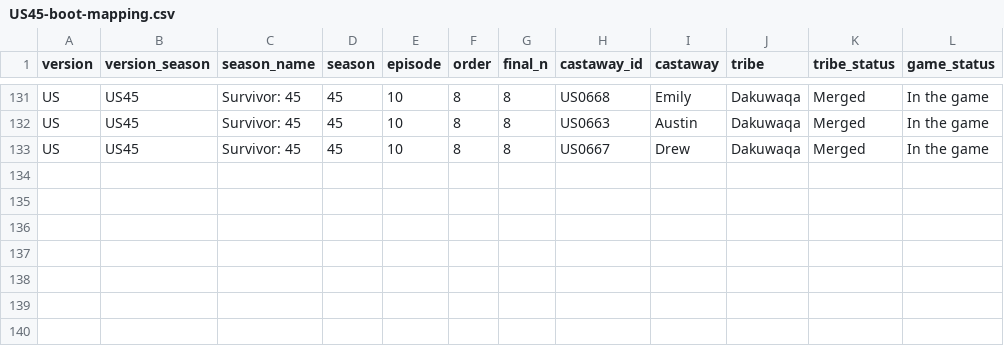
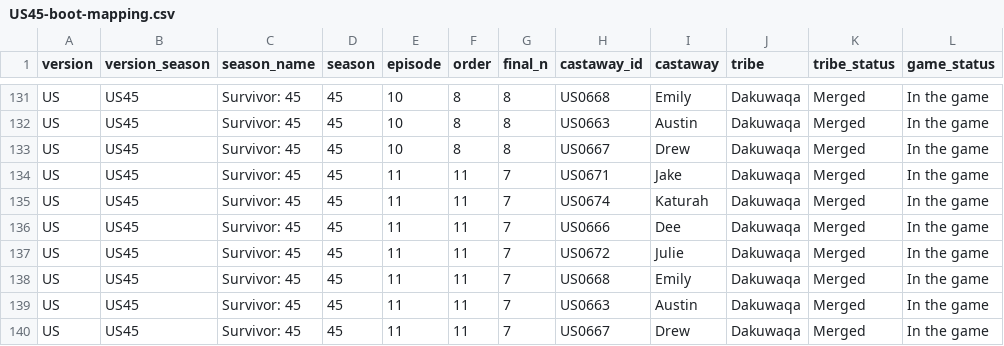
Before and after one commit to doehm/survivoR, a CSV file: dev/data/in-progress/US45-boot-mapping.csv, drawn as a sheet; only a part is shown, gaps mark what is left out; the diff names each change by its address in the sheet, - before the commit and + after, or states it on an @@ line.

```diff
--- a/dev/data/in-progress/US45-boot-mapping.csv
+++ b/dev/data/in-progress/US45-boot-mapping.csv
+row 134: US | US45 | Survivor: 45 | 45 | 11 | 11 | 7 | US0671 | Jake | Dakuwaqa | Merged | In the game
+row 135: US | US45 | Survivor: 45 | 45 | 11 | 11 | 7 | US0674 | Katurah | Dakuwaqa | Merged | In the game
+row 136: US | US45 | Survivor: 45 | 45 | 11 | 11 | 7 | US0666 | Dee | Dakuwaqa | Merged | In the game
+row 137: US | US45 | Survivor: 45 | 45 | 11 | 11 | 7 | US0672 | Julie | Dakuwaqa | Merged | In the game
+row 138: US | US45 | Survivor: 45 | 45 | 11 | 11 | 7 | US0668 | Emily | Dakuwaqa | Merged | In the game
+row 139: US | US45 | Survivor: 45 | 45 | 11 | 11 | 7 | US0663 | Austin | Dakuwaqa | Merged | In the game
+row 140: US | US45 | Survivor: 45 | 45 | 11 | 11 | 7 | US0667 | Drew | Dakuwaqa | Merged | In the game
```
Also changed, not shown: dev/data/in-progress/valid-selections.csv, 10 other files.
